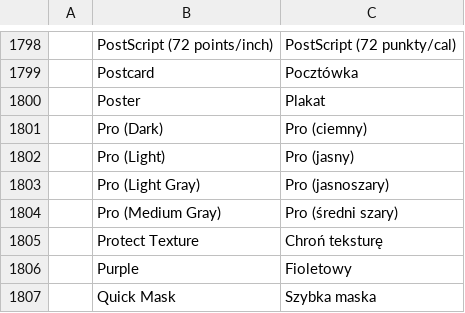
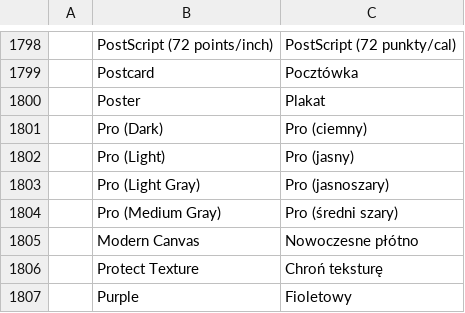
Before and after one commit to valeryiakahinapri/photocraft-wacom, a TSV file: crates/ui-egui/src/i18n/pl.tsv, drawn as a sheet; only a part is shown, gaps mark what is left out; the shorter side is filled out with more unchanged rows; the diff names each change by its address in the sheet, - before the commit and + after, or states it on an @@ line.

```diff
--- a/crates/ui-egui/src/i18n/pl.tsv
+++ b/crates/ui-egui/src/i18n/pl.tsv
+row 1805:  | Modern Canvas | Nowoczesne płótno
```
Also changed, not shown: crates/ui-egui/src/i18n/cs.tsv, crates/ui-egui/src/i18n/ja.tsv, 34 other files.
